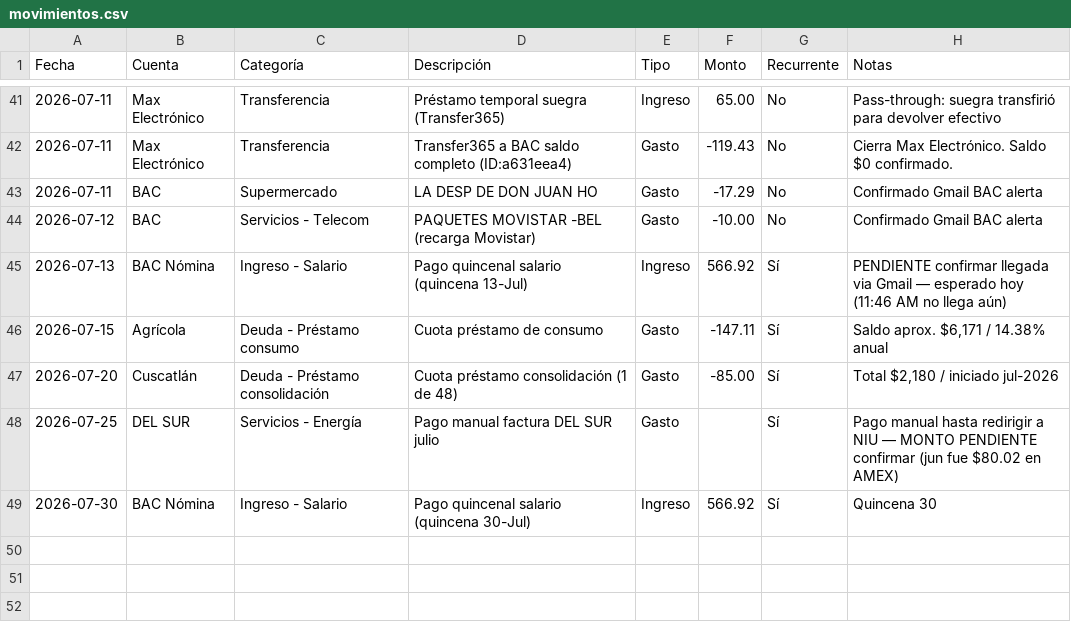
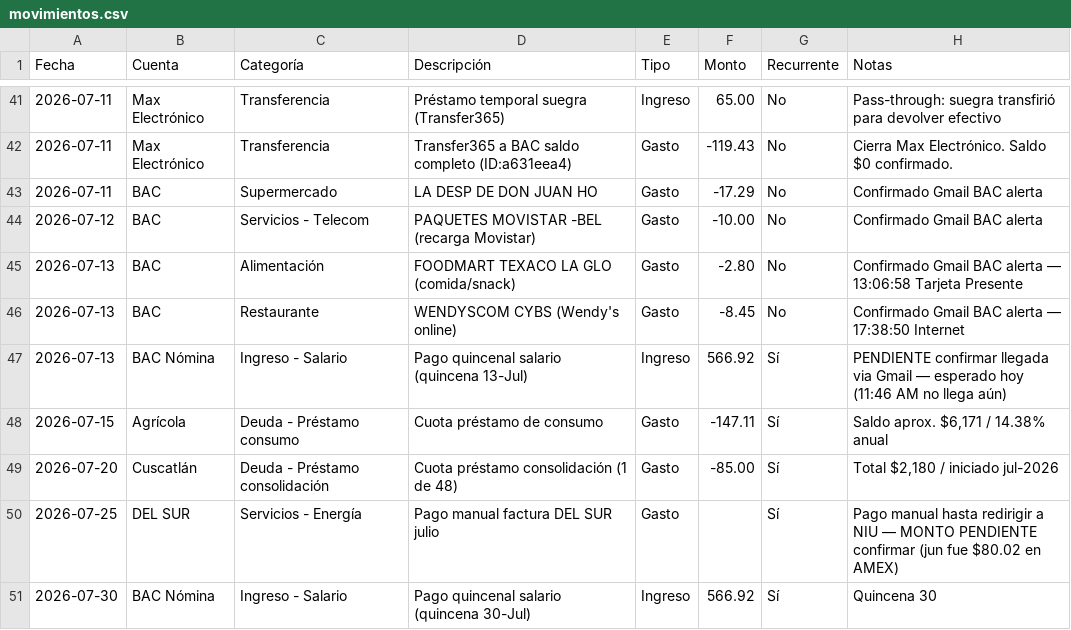
Before and after one commit to Fjohn298/gmail-mcp, a CSV file: finanzas/movimientos.csv, drawn as a sheet; only a part is shown, gaps mark what is left out.

```diff
--- a/finanzas/movimientos.csv
+++ b/finanzas/movimientos.csv
@@ -44,2 +44,4 @@ Fecha,Cuenta,Categoría,Descripción,Tipo,Monto,Recurrente,Notas
 2026-07-12,BAC,Servicios - Telecom,PAQUETES MOVISTAR -BEL (recarga Movistar),Gasto,-10.00,No,Confirmado Gmail BAC alerta
+2026-07-13,BAC,Alimentación,FOODMART TEXACO LA GLO (comida/snack),Gasto,-2.80,No,Confirmado Gmail BAC alerta — 13:06:58 Tarjeta Presente
+2026-07-13,BAC,Restaurante,WENDYSCOM CYBS (Wendy's online),Gasto,-8.45,No,Confirmado Gmail BAC alerta — 17:38:50 Internet
 2026-07-13,BAC Nómina,Ingreso - Salario,Pago quincenal salario (quincena 13-Jul),Ingreso,566.92,Sí,PENDIENTE confirmar llegada via Gmail — esperado hoy (11:46 AM no llega aún)
```
Also changed, not shown: 1 other file.
